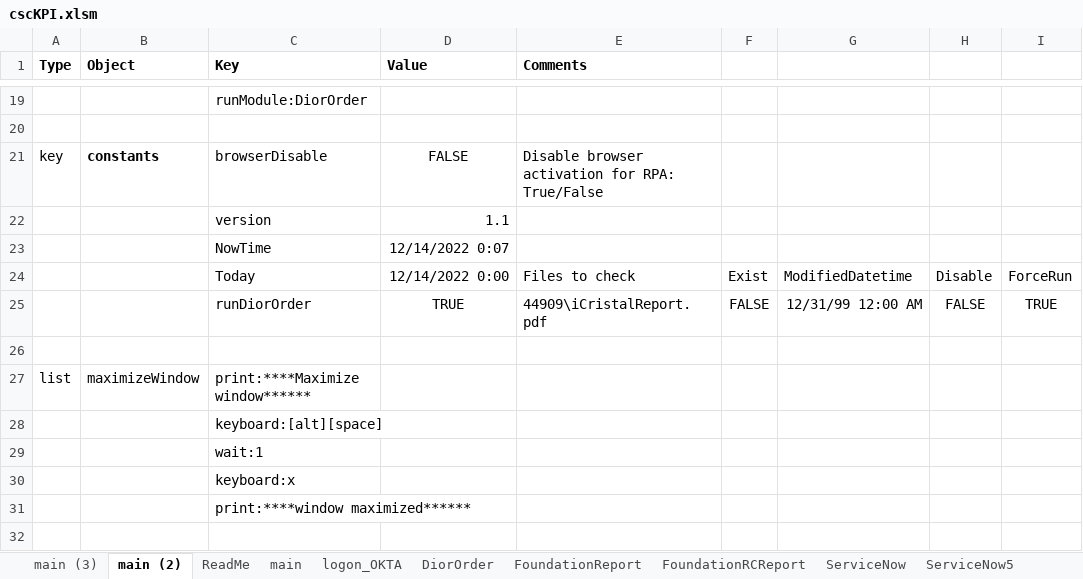
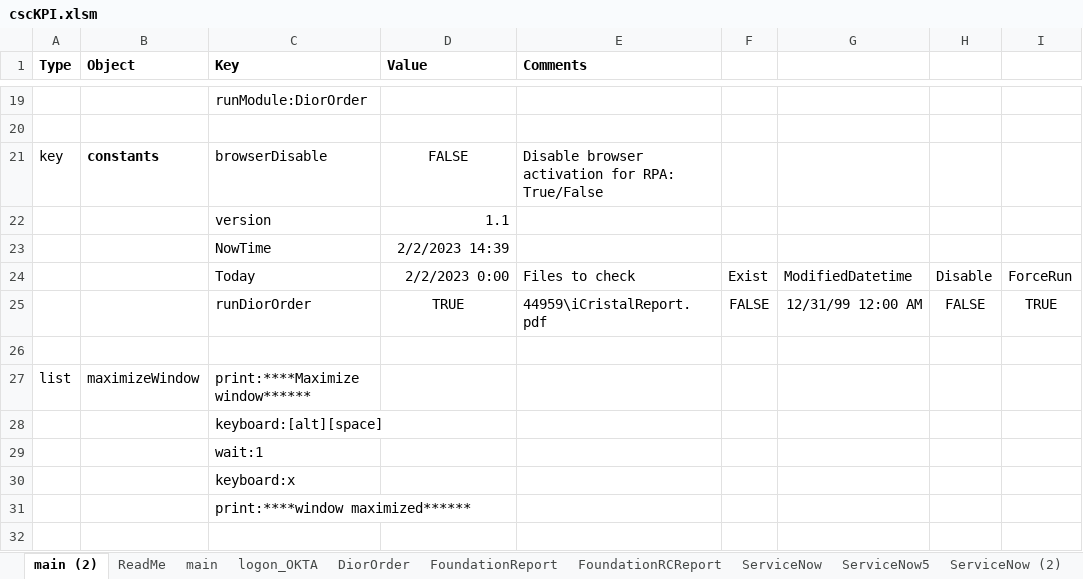
Before and after one commit to ray-oh/Optimus, an Excel workbook: scripts/cscKPI.xlsm, sheet main (2), drawn as a sheet; only a part is shown, gaps mark what is left out; values as stored, in another font and other column widths than the file's, no borders; the diff names each change by its address in the sheet, - before the commit and + after, or states it on an @@ line.

```diff
--- a/scripts/cscKPI.xlsm (sheet main (2))
+++ b/scripts/cscKPI.xlsm (sheet main (2))
-sheet tab: main (3)
-D23 (Value): 12/14/2022 0:07
+D23 (Value): 2/2/2023 14:39
-D24 (Value): 12/14/2022 0:00
+D24 (Value): 2/2/2023 0:00
-E25 (Comments): 44909\iCristalReport.pdf
+E25 (Comments): 44959\iCristalReport.pdf
```
Also changed, not shown: sheet main, sheet Template, sheet ServiceNow (3), sheet ServiceNow (2), sheet FoundationReport, sheet DCLICK2 (6.8), 4 more sheets, formulas that keep their value, scripts/serviceNow.xlsm, 47 other files.
